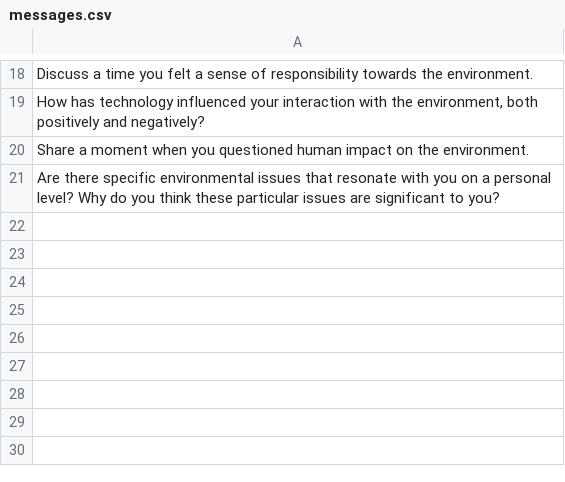
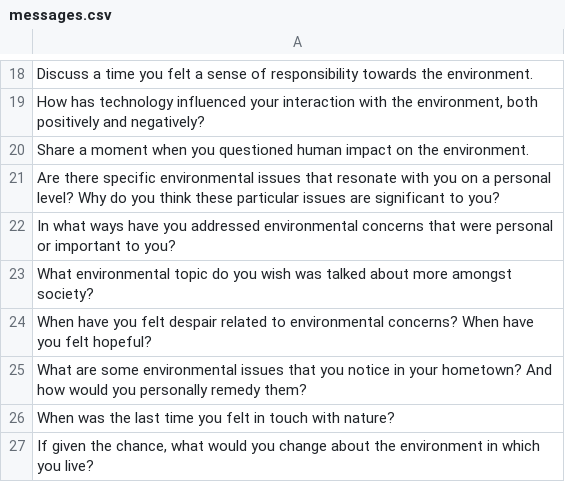
Before and after one commit to seanfraga/IEJ, a CSV file: messages.csv, drawn as a sheet; only a part is shown, gaps mark what is left out.

Commit message:
Update messages.csv
Added F24 student questions

```diff
--- a/messages.csv
+++ b/messages.csv
@@ -21 +21,7 @@ Share a moment when you questioned human impact on the environment.
 Are there specific environmental issues that resonate with you on a personal level? Why do you think these particular issues are significant to you?
+In what ways have you addressed environmental concerns that were personal or important to you?
+What environmental topic do you wish was talked about more amongst society?
+When have you felt despair related to environmental concerns? When have you felt hopeful?
+What are some environmental issues that you notice in your hometown? And how would you personally remedy them?
+When was the last time you felt in touch with nature?
+"If given the chance, what would you change about the environment in which you live?"
```
